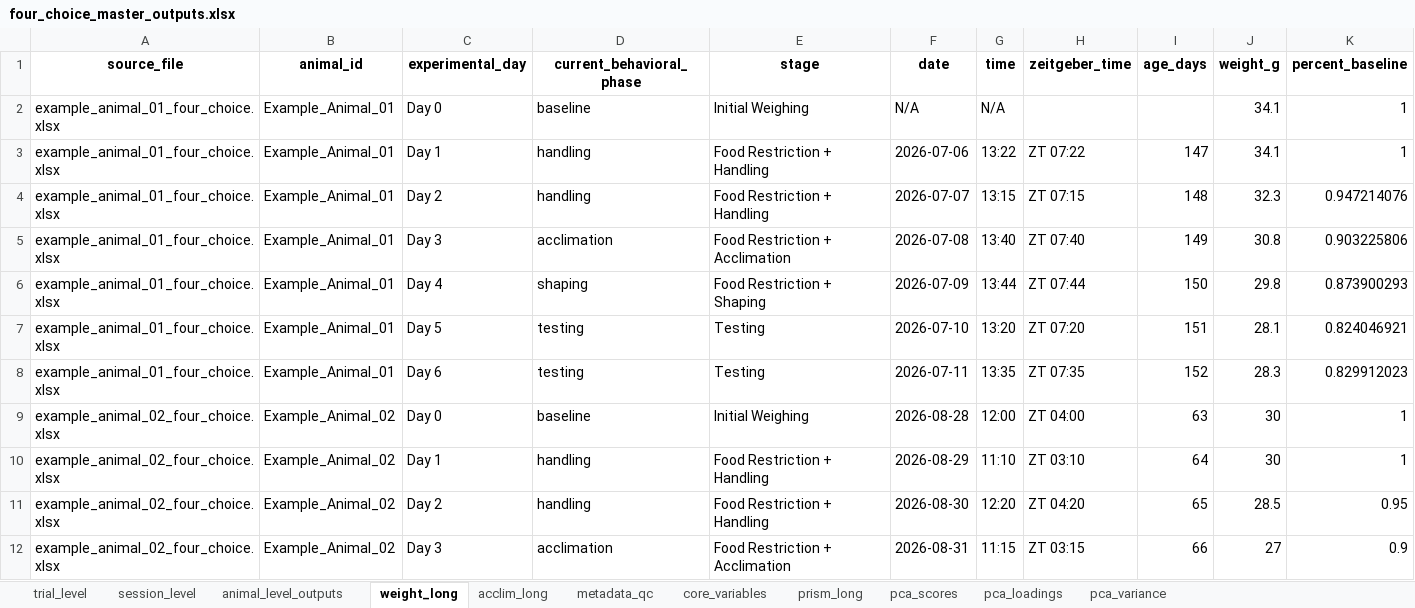
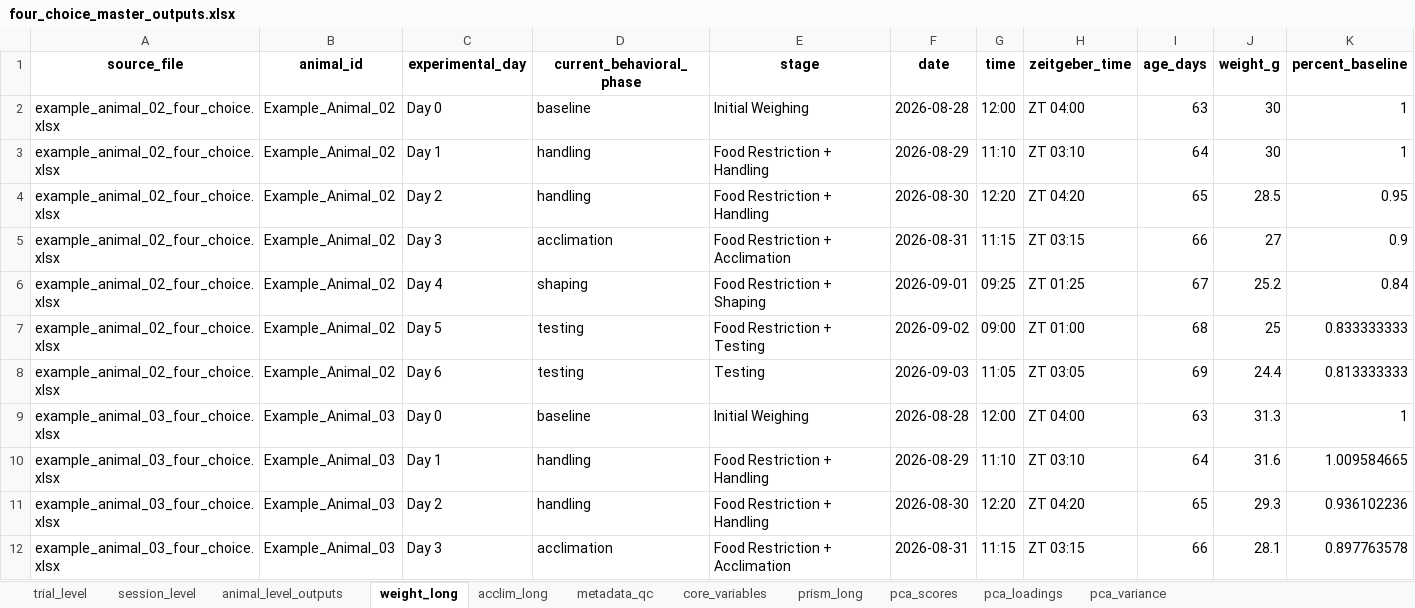
Before and after one commit to maracbaylis/four-choice-example, an Excel workbook: outputs/notebook_example/four_choice_master_outputs.xlsx, sheet weight_long, drawn as a sheet; only a part is shown; the shorter side is filled out with more unchanged rows; values as stored, in another font and other column widths than the file's, no borders; the diff names each change by its address in the sheet, - before the commit and + after, or states it on an @@ line.

Commit message:
Remove incomplete example workbook

```diff
--- a/outputs/notebook_example/four_choice_master_outputs.xlsx (sheet weight_long)
+++ b/outputs/notebook_example/four_choice_master_outputs.xlsx (sheet weight_long)
-row 2: example_animal_01_four_choice.xlsx | Example_Animal_01 | Day 0 | baseline | Initial Weighing | N/A | N/A |  |  | 34.1 | 1
-row 3: example_animal_01_four_choice.xlsx | Example_Animal_01 | Day 1 | handling | Food Restriction + Handling | 2026-07-06 | 13:22 | ZT 07:22 | 147 | 34.1 | 1
-row 4: example_animal_01_four_choice.xlsx | Example_Animal_01 | Day 2 | handling | Food Restriction + Handling | 2026-07-07 | 13:15 | ZT 07:15 | 148 | 32.3 | 0.947214076
-row 5: example_animal_01_four_choice.xlsx | Example_Animal_01 | Day 3 | acclimation | Food Restriction + Acclimation | 2026-07-08 | 13:40 | ZT 07:40 | 149 | 30.8 | 0.903225806
-row 6: example_animal_01_four_choice.xlsx | Example_Animal_01 | Day 4 | shaping | Food Restriction + Shaping | 2026-07-09 | 13:44 | ZT 07:44 | 150 | 29.8 | 0.873900293
-row 7: example_animal_01_four_choice.xlsx | Example_Animal_01 | Day 5 | testing | Testing | 2026-07-10 | 13:20 | ZT 07:20 | 151 | 28.1 | 0.824046921
-row 8: example_animal_01_four_choice.xlsx | Example_Animal_01 | Day 6 | testing | Testing | 2026-07-11 | 13:35 | ZT 07:35 | 152 | 28.3 | 0.829912023
```
Also changed, not shown: sheet trial_level, sheet prism_long, sheet animal_level_outputs, sheet session_level, sheet acclim_long, sheet core_variables, 3 more sheets, 25 other files.
